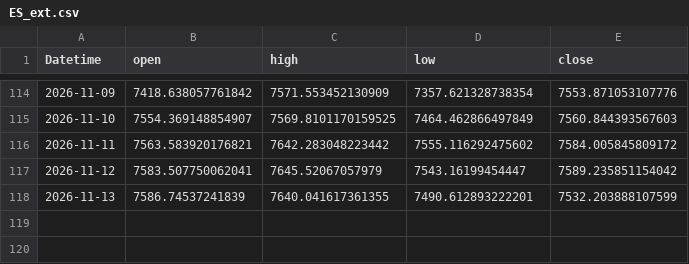
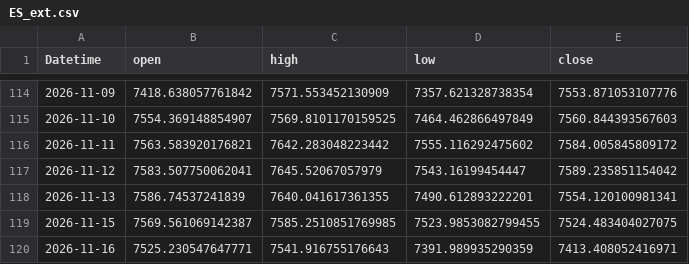
Before and after one commit to 971jawad/quant-lab, a CSV file: data/live/ES_ext.csv, drawn as a sheet; only a part is shown, gaps mark what is left out.

```diff
--- a/data/live/ES_ext.csv
+++ b/data/live/ES_ext.csv
@@ -117,2 +117,4 @@ Datetime,open,high,low,close
 2026-11-12,7583.507750062041,7645.52067057979,7543.16199454447,7589.235851154042
-2026-11-13,7586.74537241839,7640.041617361355,7490.612893222201,7532.203888107599
+2026-11-13,7586.74537241839,7640.041617361355,7490.612893222201,7554.120100981341
+2026-11-15,7569.561069142387,7585.2510851769985,7523.9853082799455,7524.483404027075
+2026-11-16,7525.230547647771,7541.916755176643,7391.989935290359,7413.408052416971
```
Also changed, not shown: data/live/EURUSD_ext.csv, data/live/JPXJPY_ext.csv, 20 other files.
